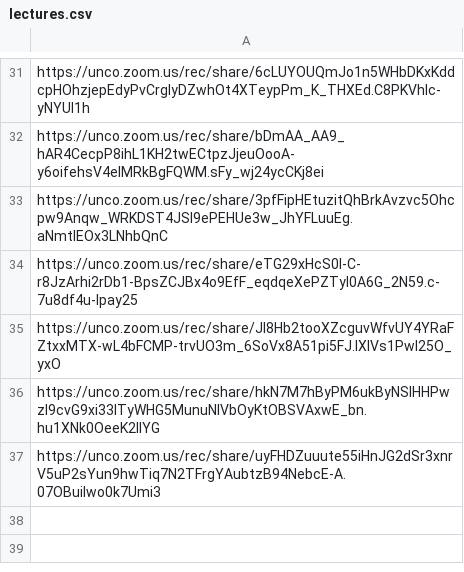
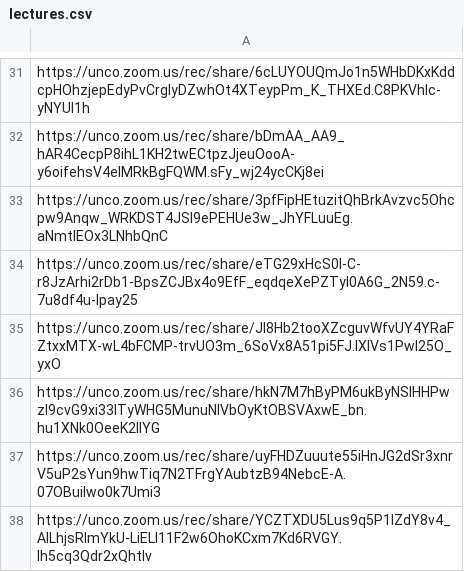
Before and after one commit to Mark-Seaman/UNC-BACS200-2021-Fall, a CSV file: markdown/lectures.csv, drawn as a sheet; only a part is shown, gaps mark what is left out; the diff names each change by its address in the sheet, - before the commit and + after, or states it on an @@ line.

Commit message:
deploy 200-38 350-38

```diff
--- a/markdown/lectures.csv
+++ b/markdown/lectures.csv
+row 38: https://unco.zoom.us/rec/share/YCZTXDU5Lus9q5P1lZdY8v4_AILhjsRlmYkU-LiELI11F2w6OhoKCxm7Kd6RVGY.lh5cq3Qdr2xQhtIv
```
